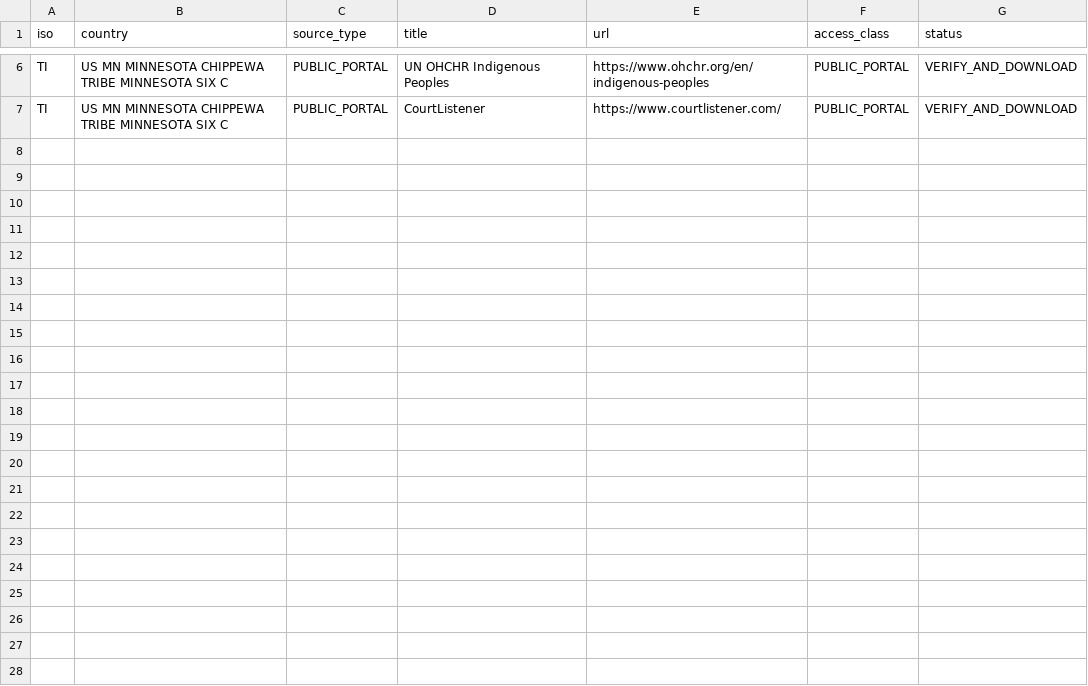
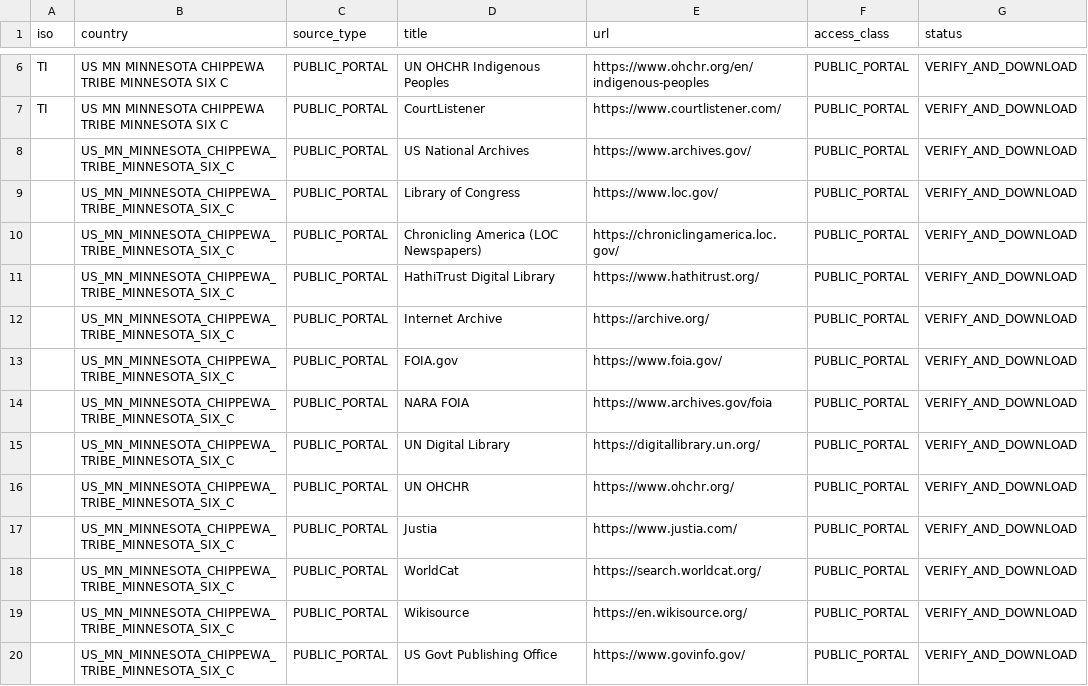
Before and after one commit to GlobalRestitutionAlliance/turtle-island-us-mn-minnesota-chippewa-tribe-minnesota-six-c-master-litigation, a CSV file: 03_Evidentiary_Exhibits/PRIMARY_PUBLIC_SOURCES.csv, drawn as a sheet; only a part is shown, gaps mark what is left out; the diff names each change by its address in the sheet, - before the commit and + after, or states it on an @@ line.

Commit message:
Expand primary public source registries (Batch 2)

```diff
--- a/03_Evidentiary_Exhibits/PRIMARY_PUBLIC_SOURCES.csv
+++ b/03_Evidentiary_Exhibits/PRIMARY_PUBLIC_SOURCES.csv
+row 8:  | US_MN_MINNESOTA_CHIPPEWA_TRIBE_MINNESOTA_SIX_C | PUBLIC_PORTAL | US National Archives | https://www.archives.gov/ | PUBLIC_PORTAL | VERIFY_AND_DOWNLOAD
+row 9:  | US_MN_MINNESOTA_CHIPPEWA_TRIBE_MINNESOTA_SIX_C | PUBLIC_PORTAL | Library of Congress | https://www.loc.gov/ | PUBLIC_PORTAL | VERIFY_AND_DOWNLOAD
+row 10:  | US_MN_MINNESOTA_CHIPPEWA_TRIBE_MINNESOTA_SIX_C | PUBLIC_PORTAL | Chronicling America (LOC Newspapers) | https://chroniclingamerica.loc.gov/ | PUBLIC_PORTAL | VERIFY_AND_DOWNLOAD
+row 11:  | US_MN_MINNESOTA_CHIPPEWA_TRIBE_MINNESOTA_SIX_C | PUBLIC_PORTAL | HathiTrust Digital Library | https://www.hathitrust.org/ | PUBLIC_PORTAL | VERIFY_AND_DOWNLOAD
+row 12:  | US_MN_MINNESOTA_CHIPPEWA_TRIBE_MINNESOTA_SIX_C | PUBLIC_PORTAL | Internet Archive | https://archive.org/ | PUBLIC_PORTAL | VERIFY_AND_DOWNLOAD
+row 13:  | US_MN_MINNESOTA_CHIPPEWA_TRIBE_MINNESOTA_SIX_C | PUBLIC_PORTAL | FOIA.gov | https://www.foia.gov/ | PUBLIC_PORTAL | VERIFY_AND_DOWNLOAD
+row 14:  | US_MN_MINNESOTA_CHIPPEWA_TRIBE_MINNESOTA_SIX_C | PUBLIC_PORTAL | NARA FOIA | https://www.archives.gov/foia | PUBLIC_PORTAL | VERIFY_AND_DOWNLOAD
+row 15:  | US_MN_MINNESOTA_CHIPPEWA_TRIBE_MINNESOTA_SIX_C | PUBLIC_PORTAL | UN Digital Library | https://digitallibrary.un.org/ | PUBLIC_PORTAL | VERIFY_AND_DOWNLOAD
+row 16:  | US_MN_MINNESOTA_CHIPPEWA_TRIBE_MINNESOTA_SIX_C | PUBLIC_PORTAL | UN OHCHR | https://www.ohchr.org/ | PUBLIC_PORTAL | VERIFY_AND_DOWNLOAD
+row 17:  | US_MN_MINNESOTA_CHIPPEWA_TRIBE_MINNESOTA_SIX_C | PUBLIC_PORTAL | Justia | https://www.justia.com/ | PUBLIC_PORTAL | VERIFY_AND_DOWNLOAD
+row 18:  | US_MN_MINNESOTA_CHIPPEWA_TRIBE_MINNESOTA_SIX_C | PUBLIC_PORTAL | WorldCat | https://search.worldcat.org/ | PUBLIC_PORTAL | VERIFY_AND_DOWNLOAD
+row 19:  | US_MN_MINNESOTA_CHIPPEWA_TRIBE_MINNESOTA_SIX_C | PUBLIC_PORTAL | Wikisource | https://en.wikisource.org/ | PUBLIC_PORTAL | VERIFY_AND_DOWNLOAD
+row 20:  | US_MN_MINNESOTA_CHIPPEWA_TRIBE_MINNESOTA_SIX_C | PUBLIC_PORTAL | US Govt Publishing Office | https://www.govinfo.gov/ | PUBLIC_PORTAL | VERIFY_AND_DOWNLOAD
```
Also changed, not shown: 2 other files.
